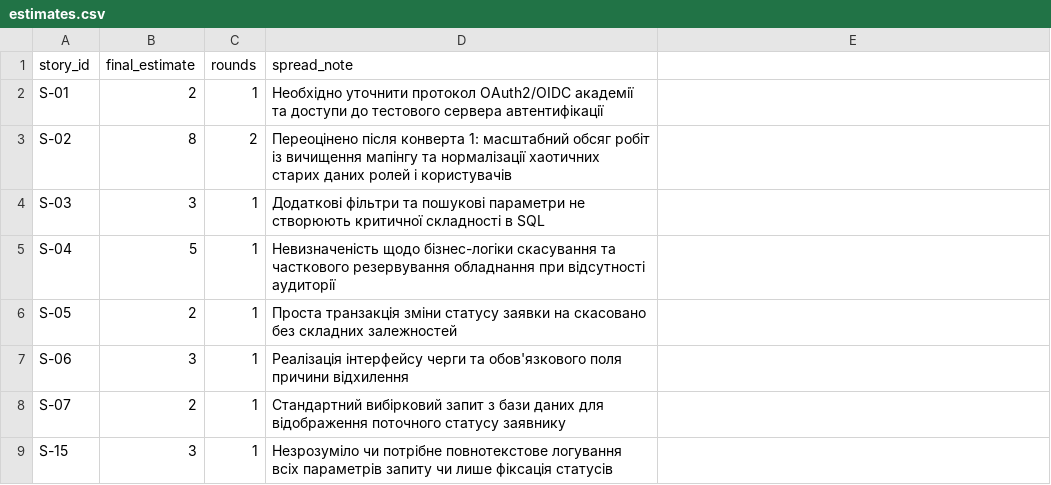
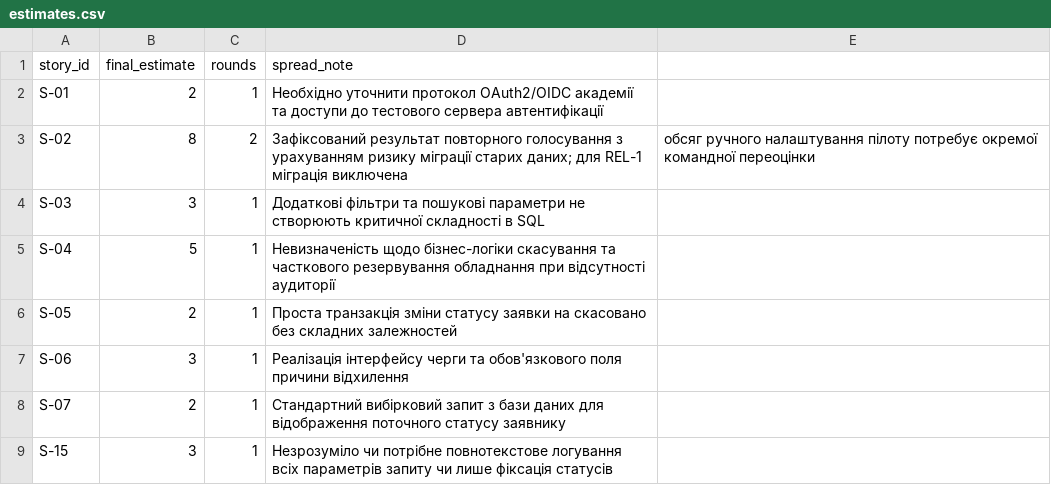
Before and after one commit to DmytroDolzhenko/pm-2026-kn41-dolzhenko, a CSV file: lr08_poker/estimates.csv, drawn as a sheet.

Commit message:
lr08_poker update

```diff
--- a/lr08_poker/estimates.csv
+++ b/lr08_poker/estimates.csv
@@ -2,3 +2,3 @@ story_id,final_estimate,rounds,spread_note
 S-01,2,1,Необхідно уточнити протокол OAuth2/OIDC академії та доступи до тестового сервера автентифікації
-S-02,8,2,Переоцінено після конверта 1: масштабний обсяг робіт із вичищення мапінгу та нормалізації хаотичних старих даних ролей і користувачів
+S-02,8,2,Зафіксований результат повторного голосування з урахуванням ризику міграції старих даних; для REL-1 міграція виключена, обсяг ручного налаштування пілоту потребує окремої командної переоцінки
 S-03,3,1,Додаткові фільтри та пошукові параметри не створюють критичної складності в SQL
```
Also changed, not shown: 1 other file.
